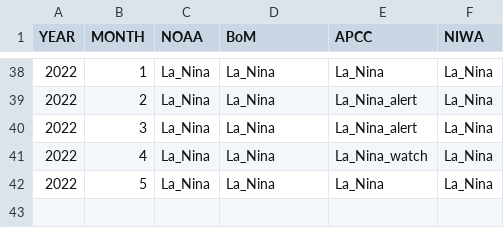
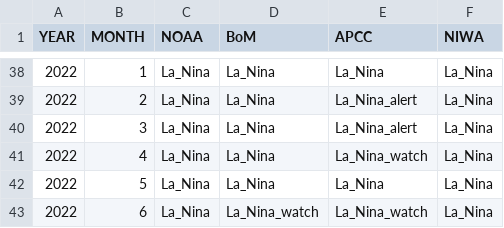
Before and after one commit to BenNollWeather/Pacific_RCC, a CSV file: template/Pacific_RCC_ENSO_tracker.csv, drawn as a sheet; only a part is shown, gaps mark what is left out.

```diff
--- a/template/Pacific_RCC_ENSO_tracker.csv
+++ b/template/Pacific_RCC_ENSO_tracker.csv
@@ -42 +42,2 @@ YEAR,MONTH,NOAA,BoM,APCC,NIWA
 2022,5,La_Nina,La_Nina,La_Nina,La_Nina
+2022,6,La_Nina,La_Nina_watch,La_Nina_watch,La_Nina
```
Also changed, not shown: 3 other files.
